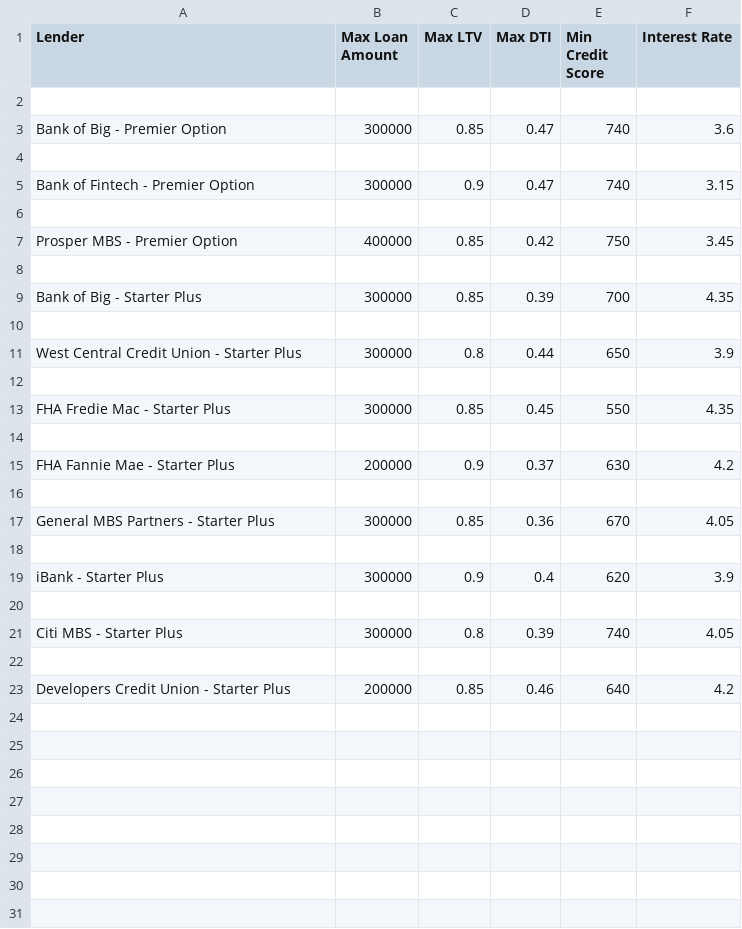
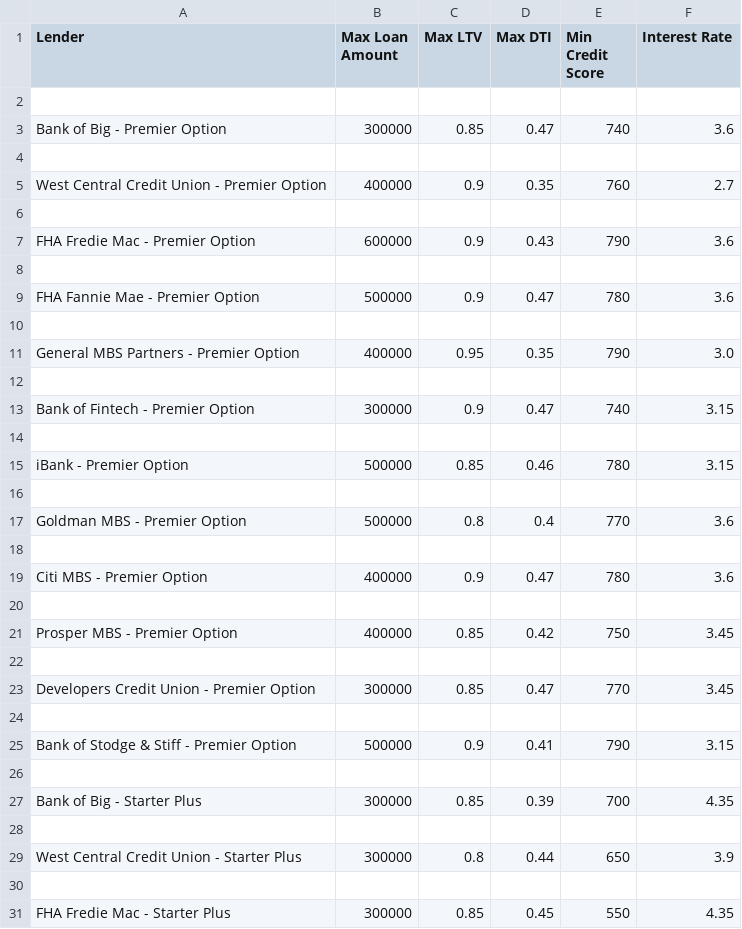
Before and after one commit to millerman421/Module_2_challange, a CSV file: loan_qualifier_app/data/results.csv, drawn as a sheet; only a part is shown; the shorter side is filled out with more unchanged rows; the diff covers the shown part only.

```diff
--- a/loan_qualifier_app/data/results.csv
+++ b/loan_qualifier_app/data/results.csv
@@ -4,5 +4,23 @@ Bank of Big - Premier Option,300000,0.85,0.47,740,3.6
 
+West Central Credit Union - Premier Option,400000,0.9,0.35,760,2.7
+
+FHA Fredie Mac - Premier Option,600000,0.9,0.43,790,3.6
+
+FHA Fannie Mae - Premier Option,500000,0.9,0.47,780,3.6
+
+General MBS Partners - Premier Option,400000,0.95,0.35,790,3.0
+
 Bank of Fintech - Premier Option,300000,0.9,0.47,740,3.15
 
+iBank - Premier Option,500000,0.85,0.46,780,3.15
+
+Goldman MBS - Premier Option,500000,0.8,0.4,770,3.6
+
+Citi MBS - Premier Option,400000,0.9,0.47,780,3.6
+
 Prosper MBS - Premier Option,400000,0.85,0.42,750,3.45
+
+Developers Credit Union - Premier Option,300000,0.85,0.47,770,3.45
+
+Bank of Stodge & Stiff - Premier Option,500000,0.9,0.41,790,3.15
 
```
Also changed, not shown: 8 added rows elsewhere in this file, 11 other files.
